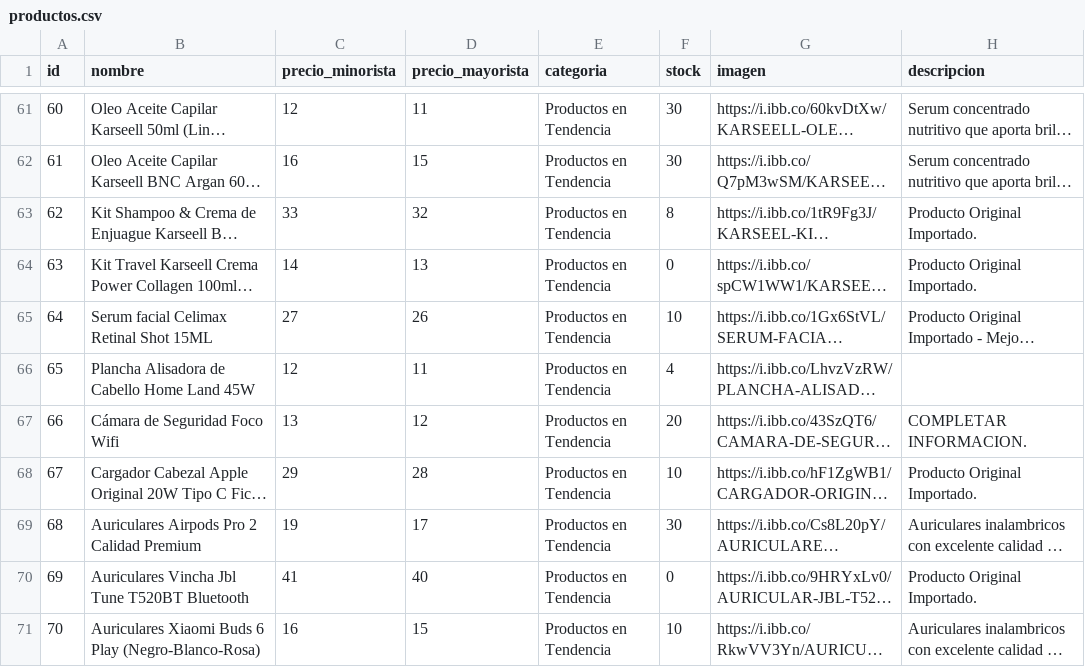
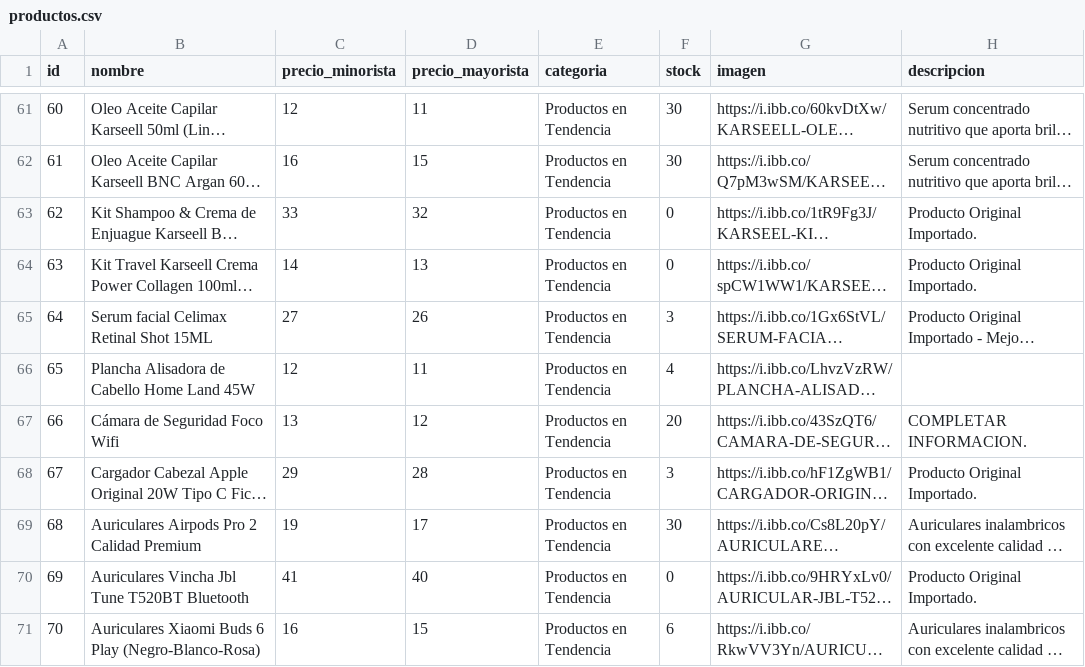
Before and after one commit to Mirtasotelli/CATALOGO, a CSV file: productos.csv, drawn as a sheet; only a part is shown, gaps mark what is left out; long unchanged cells end in …; the diff covers the shown part only; the diff names each change by its address in the sheet, - before the commit and + after, or states it on an @@ line.

Commit message:
Update productos.csv

```diff
--- a/productos.csv
+++ b/productos.csv
-F63 (stock): 8
+F63 (stock): 0
-F65 (stock): 10
+F65 (stock): 3
-F68 (stock): 10
+F68 (stock): 3
-F71 (stock): 10
+F71 (stock): 6
```
Also changed, not shown: 12 edited cells elsewhere in this file.
